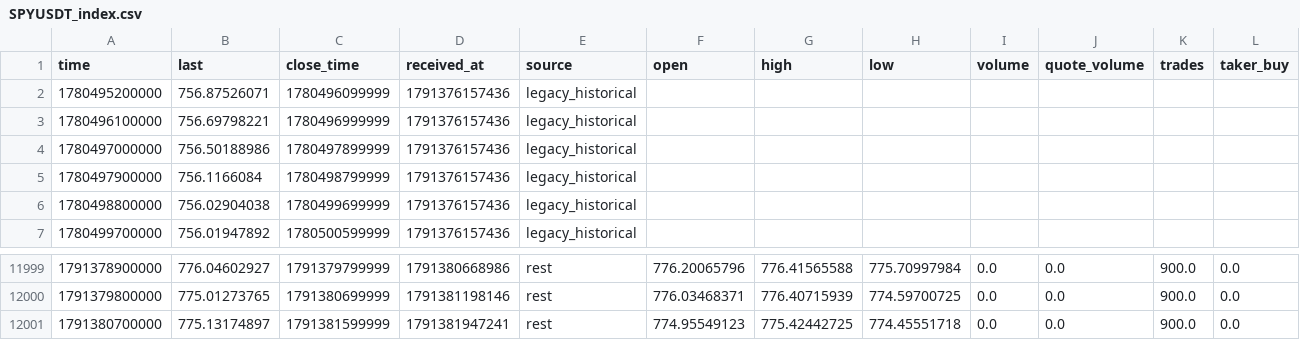
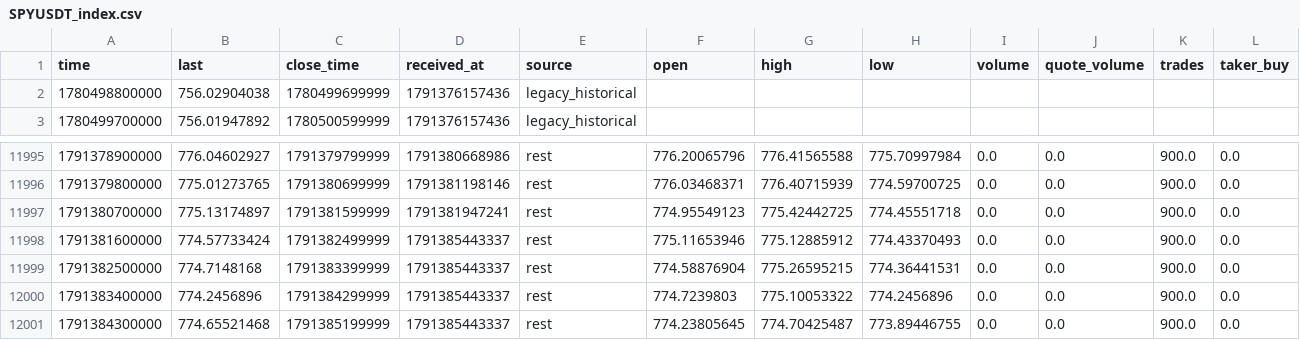
Before and after one commit to trongdatfx-hash/D-github-thanh, a CSV file: ai-engine/data/layers/SPYUSDT_index.csv, drawn as a sheet; only a part is shown, gaps mark what is left out; removed rows and columns are numbered as before the commit, all else as after; rows hold the shown columns only; the diff names each change by its address in the sheet, - before the commit and + after, or states it on an @@ line.

```diff
--- a/ai-engine/data/layers/SPYUSDT_index.csv
+++ b/ai-engine/data/layers/SPYUSDT_index.csv
-row 2: 1780495200000 | 756.87526071 | 1780496099999 | 1791376157436 | legacy_historical
-row 3: 1780496100000 | 756.69798221 | 1780496999999 | 1791376157436 | legacy_historical
-row 4: 1780497000000 | 756.50188986 | 1780497899999 | 1791376157436 | legacy_historical
-row 5: 1780497900000 | 756.1166084 | 1780498799999 | 1791376157436 | legacy_historical
+row 11998: 1791381600000 | 774.57733424 | 1791382499999 | 1791385443337 | rest | 775.11653946 | 775.12885912 | 774.43370493 | 0.0 | 0.0 | 900.0 | 0.0
+row 11999: 1791382500000 | 774.7148168 | 1791383399999 | 1791385443337 | rest | 774.58876904 | 775.26595215 | 774.36441531 | 0.0 | 0.0 | 900.0 | 0.0
+row 12000: 1791383400000 | 774.2456896 | 1791384299999 | 1791385443337 | rest | 774.7239803 | 775.10053322 | 774.2456896 | 0.0 | 0.0 | 900.0 | 0.0
+row 12001: 1791384300000 | 774.65521468 | 1791385199999 | 1791385443337 | rest | 774.23805645 | 774.70425487 | 773.89446755 | 0.0 | 0.0 | 900.0 | 0.0
```
Also changed, not shown: ai-engine/data/layers/SPYUSDT_mark.csv, 7 other files.
